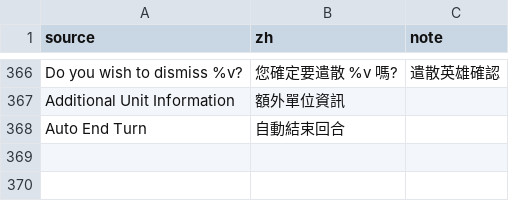
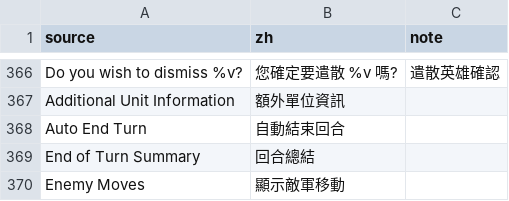
Before and after one commit to wicanr2/master-of-magic-cht, a TSV file: docs/strings/ui.tsv, drawn as a sheet; only a part is shown, gaps mark what is left out; the diff names each change by its address in the sheet, - before the commit and + after, or states it on an @@ line.

```diff
--- a/docs/strings/ui.tsv
+++ b/docs/strings/ui.tsv
+row 369: End of Turn Summary | 回合總結
+row 370: Enemy Moves | 顯示敵軍移動
```
Also changed, not shown: 3 other files.
